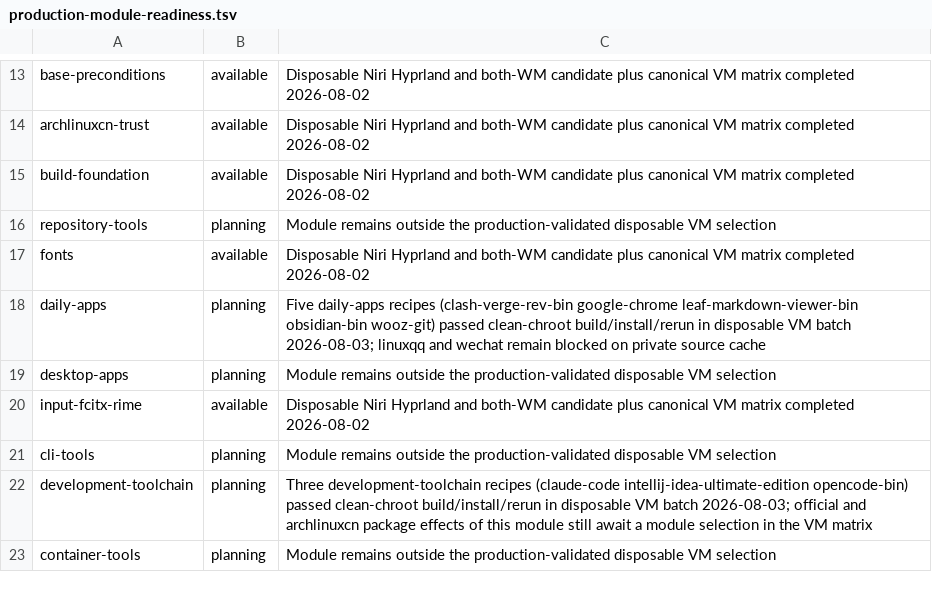
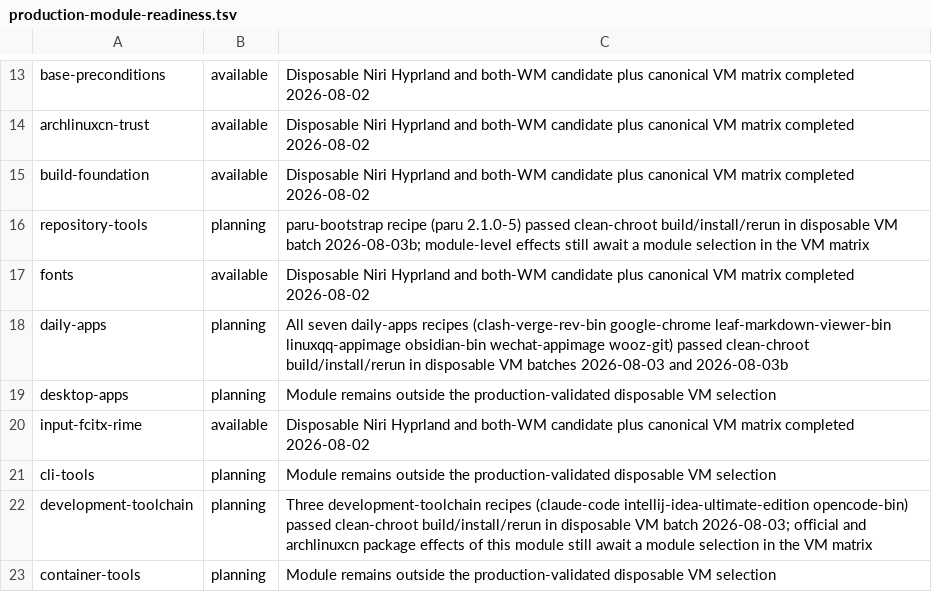
Before and after one commit to tjz123psh/my-arch-setup-deepseek, a TSV file: manifests/production-module-readiness.tsv, drawn as a sheet; only a part is shown, gaps mark what is left out.

Commit message:
docs(vm): record batch 2026-08-03b local-fixed recipe validation complete
All three local-fixed recipes (linuxqq-appimage, wechat-appimage, paru)
passed clean-chroot build, idempotent rerun and install in the disposable
VM; paru-bootstrap now provides a working /usr/bin/paru. Update the
production-module-readiness evidence rows (daily-apps, repository-tools)
and the batch a / vm-validation / implementation-status references; both
modules remain planning with package-specific evidence only.

```diff
--- a/manifests/production-module-readiness.tsv
+++ b/manifests/production-module-readiness.tsv
@@ -15,5 +15,5 @@ archlinuxcn-trust	available	Disposable Niri Hyprland and both-WM candidate plus
 build-foundation	available	Disposable Niri Hyprland and both-WM candidate plus canonical VM matrix completed 2026-08-02
-repository-tools	planning	Module remains outside the production-validated disposable VM selection
+repository-tools	planning	paru-bootstrap recipe (paru 2.1.0-5) passed clean-chroot build/install/rerun in disposable VM batch 2026-08-03b; module-level effects still await a module selection in the VM matrix
 fonts	available	Disposable Niri Hyprland and both-WM candidate plus canonical VM matrix completed 2026-08-02
-daily-apps	planning	Five daily-apps recipes (clash-verge-rev-bin google-chrome leaf-markdown-viewer-bin obsidian-bin wooz-git) passed clean-chroot build/install/rerun in disposable VM batch 2026-08-03; linuxqq and wechat remain blocked on private source cache
+daily-apps	planning	All seven daily-apps recipes (clash-verge-rev-bin google-chrome leaf-markdown-viewer-bin linuxqq-appimage obsidian-bin wechat-appimage wooz-git) passed clean-chroot build/install/rerun in disposable VM batches 2026-08-03 and 2026-08-03b
 desktop-apps	planning	Module remains outside the production-validated disposable VM selection
```
Also changed, not shown: 4 other files.
